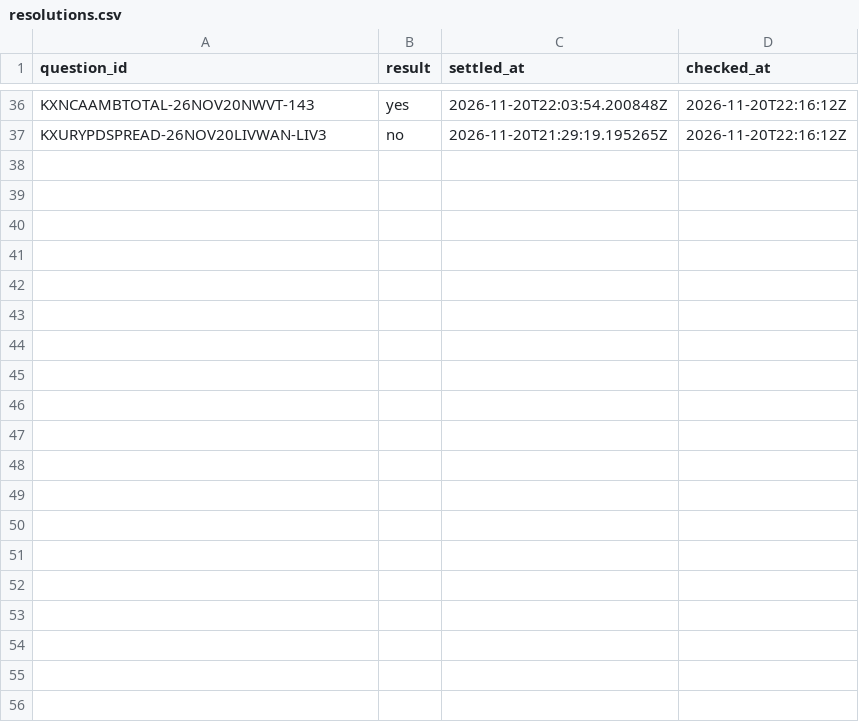
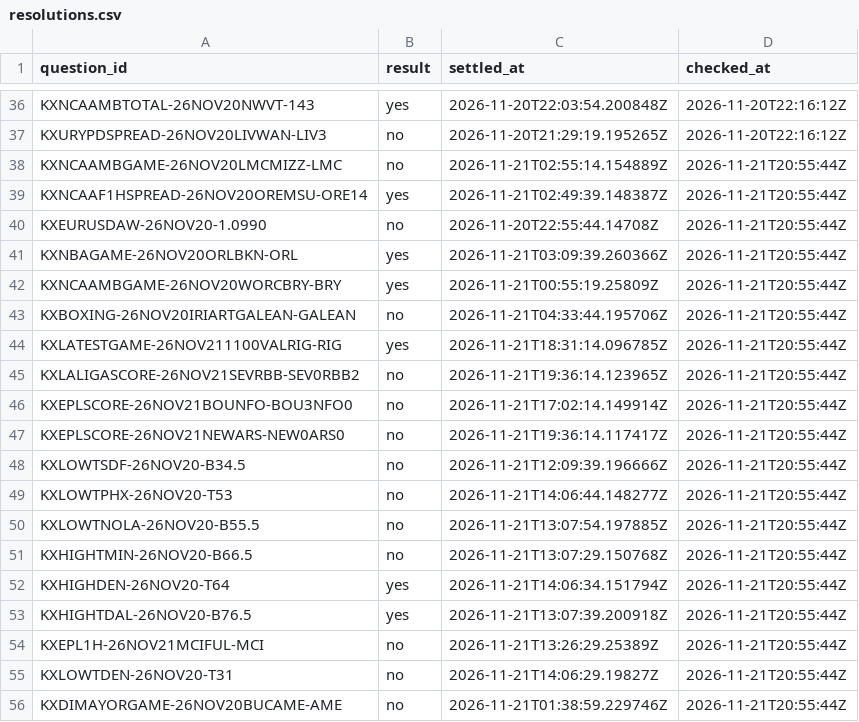
Before and after one commit to RylanProjects/LLMVSMARKETS, a CSV file: data/resolutions.csv, drawn as a sheet; only a part is shown, gaps mark what is left out; the diff covers the shown part only.

```diff
--- a/data/resolutions.csv
+++ b/data/resolutions.csv
@@ -37 +37,20 @@ KXNCAAMBTOTAL-26NOV20NWVT-143,yes,2026-11-20T22:03:54.200848Z,2026-11-20T22:16:1
 KXURYPDSPREAD-26NOV20LIVWAN-LIV3,no,2026-11-20T21:29:19.195265Z,2026-11-20T22:16:12Z
+KXNCAAMBGAME-26NOV20LMCMIZZ-LMC,no,2026-11-21T02:55:14.154889Z,2026-11-21T20:55:44Z
+KXNCAAF1HSPREAD-26NOV20OREMSU-ORE14,yes,2026-11-21T02:49:39.148387Z,2026-11-21T20:55:44Z
+KXEURUSDAW-26NOV20-1.0990,no,2026-11-20T22:55:44.14708Z,2026-11-21T20:55:44Z
+KXNBAGAME-26NOV20ORLBKN-ORL,yes,2026-11-21T03:09:39.260366Z,2026-11-21T20:55:44Z
+KXNCAAMBGAME-26NOV20WORCBRY-BRY,yes,2026-11-21T00:55:19.25809Z,2026-11-21T20:55:44Z
+KXBOXING-26NOV20IRIARTGALEAN-GALEAN,no,2026-11-21T04:33:44.195706Z,2026-11-21T20:55:44Z
+KXLATESTGAME-26NOV211100VALRIG-RIG,yes,2026-11-21T18:31:14.096785Z,2026-11-21T20:55:44Z
+KXLALIGASCORE-26NOV21SEVRBB-SEV0RBB2,no,2026-11-21T19:36:14.123965Z,2026-11-21T20:55:44Z
+KXEPLSCORE-26NOV21BOUNFO-BOU3NFO0,no,2026-11-21T17:02:14.149914Z,2026-11-21T20:55:44Z
+KXEPLSCORE-26NOV21NEWARS-NEW0ARS0,no,2026-11-21T19:36:14.117417Z,2026-11-21T20:55:44Z
+KXLOWTSDF-26NOV20-B34.5,no,2026-11-21T12:09:39.196666Z,2026-11-21T20:55:44Z
+KXLOWTPHX-26NOV20-T53,no,2026-11-21T14:06:44.148277Z,2026-11-21T20:55:44Z
+KXLOWTNOLA-26NOV20-B55.5,no,2026-11-21T13:07:54.197885Z,2026-11-21T20:55:44Z
+KXHIGHTMIN-26NOV20-B66.5,no,2026-11-21T13:07:29.150768Z,2026-11-21T20:55:44Z
+KXHIGHDEN-26NOV20-T64,yes,2026-11-21T14:06:34.151794Z,2026-11-21T20:55:44Z
+KXHIGHTDAL-26NOV20-B76.5,yes,2026-11-21T13:07:39.200918Z,2026-11-21T20:55:44Z
+KXEPL1H-26NOV21MCIFUL-MCI,no,2026-11-21T13:26:29.25389Z,2026-11-21T20:55:44Z
+KXLOWTDEN-26NOV20-T31,no,2026-11-21T14:06:29.19827Z,2026-11-21T20:55:44Z
+KXDIMAYORGAME-26NOV20BUCAME-AME,no,2026-11-21T01:38:59.229746Z,2026-11-21T20:55:44Z
```
Also changed, not shown: 15 added rows elsewhere in this file, 3 other files.
